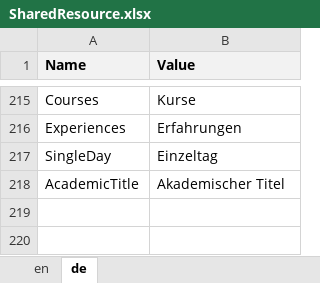
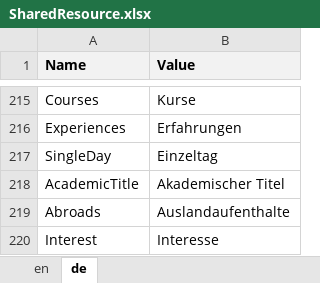
Before and after one commit to theodoracatos/vitae, an Excel workbook: Vitae/Library/Resources/SharedResource.xlsx, sheet de, drawn as a sheet; only a part is shown, gaps mark what is left out; values as stored, in another font and other column widths than the file's, no borders; the diff names each change by its address in the sheet, - before the commit and + after, or states it on an @@ line.

```diff
--- a/Vitae/Library/Resources/SharedResource.xlsx (sheet de)
+++ b/Vitae/Library/Resources/SharedResource.xlsx (sheet de)
+row 219: Abroads | Auslandaufenthalte
+row 220: Interest | Interesse
```
Also changed, not shown: sheet en, 30 other files.
